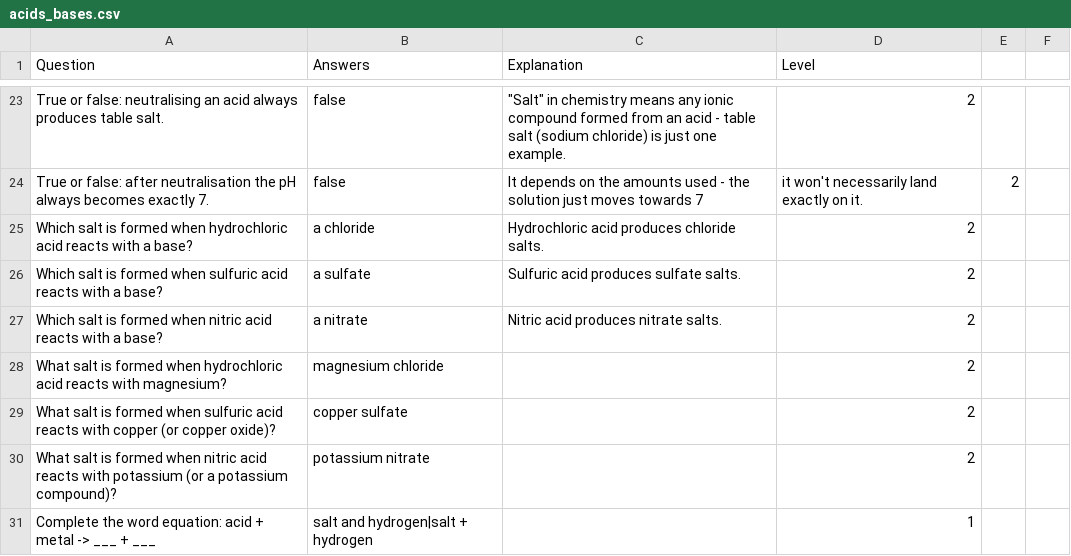
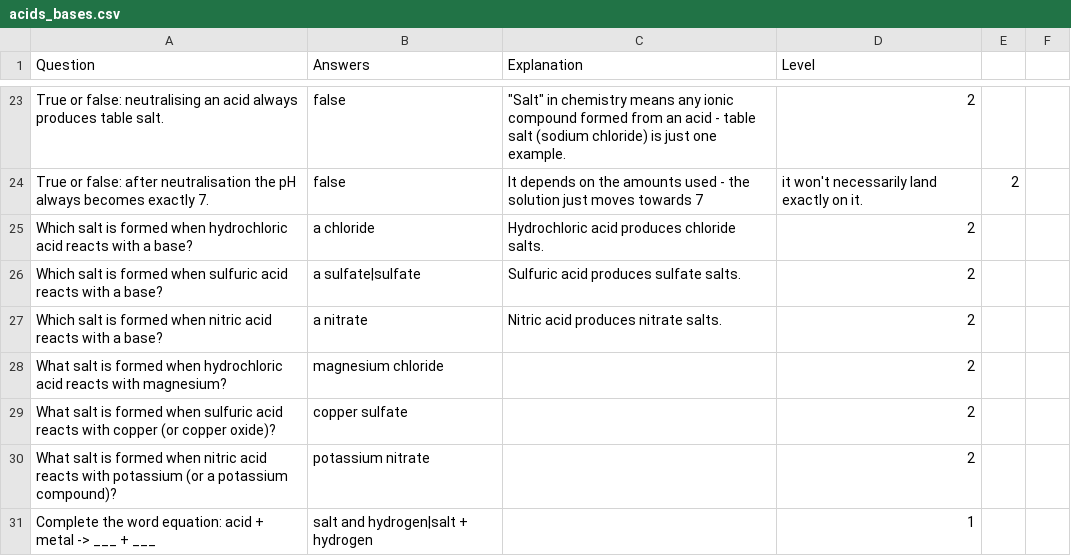
Before and after one commit to hamishhuggard/time_for_a_quiz, a CSV file: decks/chemistry/acids_bases/acids_bases.csv, drawn as a sheet; only a part is shown, gaps mark what is left out.

```diff
--- a/decks/chemistry/acids_bases/acids_bases.csv
+++ b/decks/chemistry/acids_bases/acids_bases.csv
@@ -25,3 +25,3 @@ True or false: after neutralisation the pH always becomes exactly 7.,false,It de
 Which salt is formed when hydrochloric acid reacts with a base?,a chloride,Hydrochloric acid produces chloride salts.,2
-Which salt is formed when sulfuric acid reacts with a base?,a sulfate,Sulfuric acid produces sulfate salts.,2
+Which salt is formed when sulfuric acid reacts with a base?,a sulfate|sulfate,Sulfuric acid produces sulfate salts.,2
 Which salt is formed when nitric acid reacts with a base?,a nitrate,Nitric acid produces nitrate salts.,2
```
